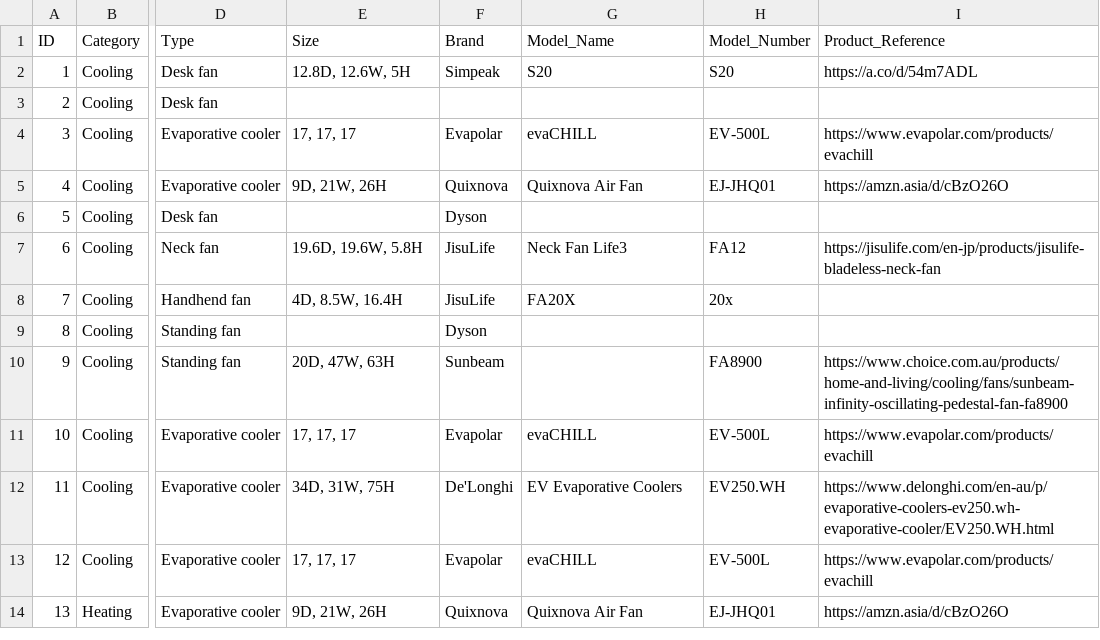
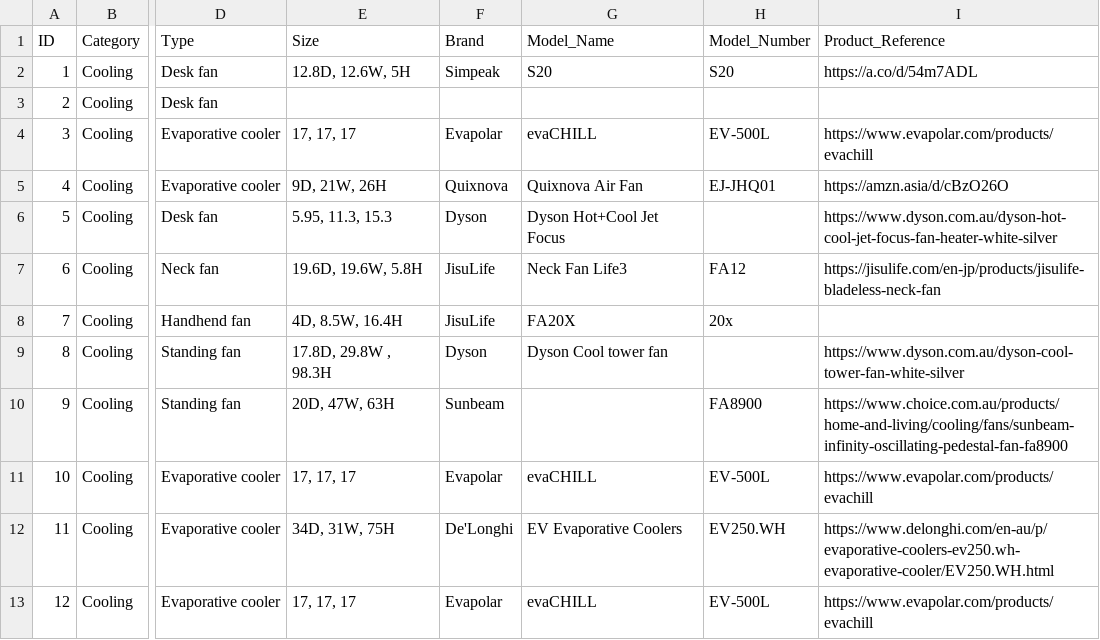
Before and after one commit to IEQLab/pcs_database, a CSV file: data/pcs_product_info.csv, drawn as a sheet; only a part is shown, gaps mark what is left out; the shorter side is filled out with more unchanged rows; the diff names each change by its address in the sheet, - before the commit and + after, or states it on an @@ line.

Commit message:
Update pcs_product_info.csv

```diff
--- a/data/pcs_product_info.csv
+++ b/data/pcs_product_info.csv
-E6 (Size): (empty)
+E6 (Size): 5.95, 11.3, 15.3
-G6 (Model_Name): (empty)
+G6 (Model_Name): Dyson Hot+Cool Jet Focus
-I6 (Product_Reference): (empty)
+I6 (Product_Reference): https://www.dyson.com.au/dyson-hot-cool-jet-focus-fan-heater-white-silver
-E9 (Size): (empty)
+E9 (Size): 17.8D, 29.8W , 98.3H
-G9 (Model_Name): (empty)
+G9 (Model_Name): Dyson Cool tower fan
-I9 (Product_Reference): (empty)
+I9 (Product_Reference): https://www.dyson.com.au/dyson-cool-tower-fan-white-silver
```
